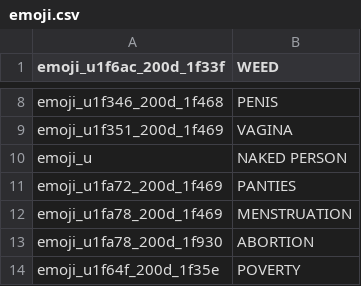
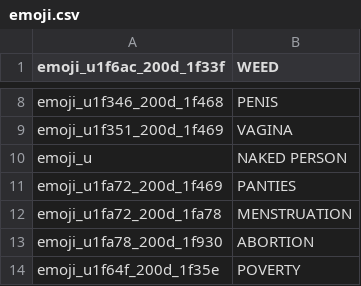
Before and after one commit to jakubvalenta/real-emoji, a CSV file: emoji.csv, drawn as a sheet; only a part is shown, gaps mark what is left out.

```diff
--- a/emoji.csv
+++ b/emoji.csv
@@ -11,3 +11,3 @@ emoji_u,NAKED PERSON
 emoji_u1fa72_200d_1f469,PANTIES
-emoji_u1fa78_200d_1f469,MENSTRUATION
+emoji_u1fa72_200d_1fa78,MENSTRUATION
 emoji_u1fa78_200d_1f930,ABORTION
```
Also changed, not shown: 1 other file.
